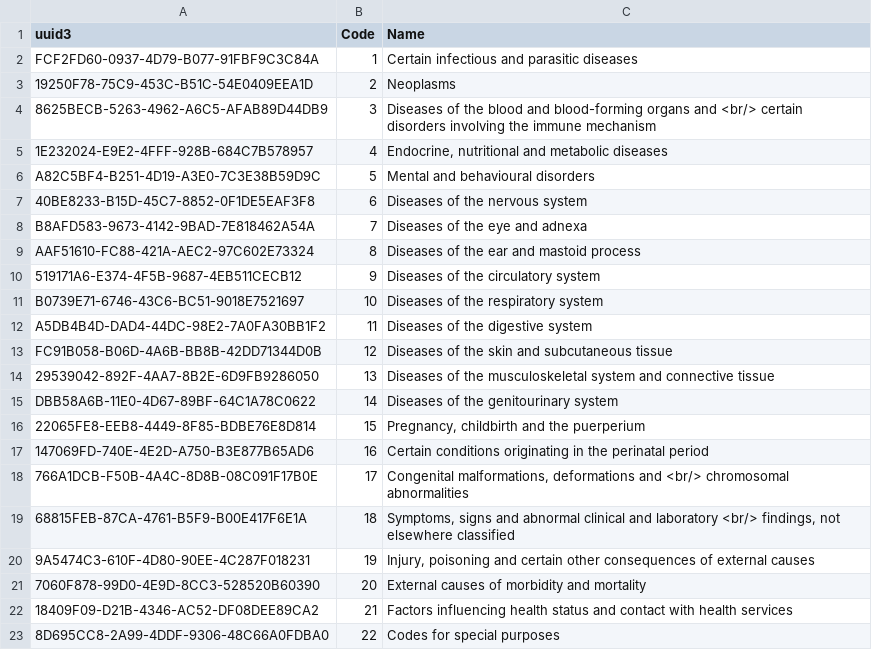
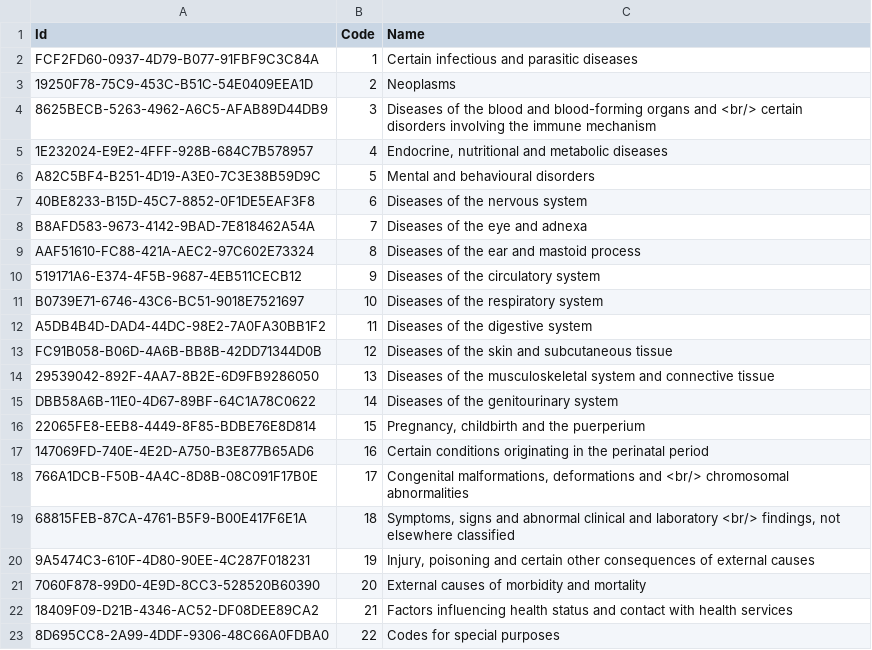
Before and after one commit to suryabhan155/Moms-c-, a CSV file: Moms.Lookup.Infrastructure/Seed/IcdCodeChapter.csv, drawn as a sheet; the diff names each change by its address in the sheet, - before the commit and + after, or states it on an @@ line.

```diff
--- a/Moms.Lookup.Infrastructure/Seed/IcdCodeChapter.csv
+++ b/Moms.Lookup.Infrastructure/Seed/IcdCodeChapter.csv
-A1: uuid3
+A1: Id
```
Also changed, not shown: Moms.Lookup.Infrastructure/Seed/IcdCodeBlock.csv, Moms.Lookup.Infrastructure/Seed/IcdCodeSubBlock.csv, 1 other file.
